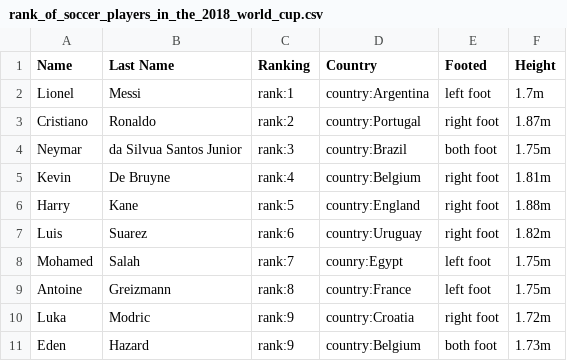
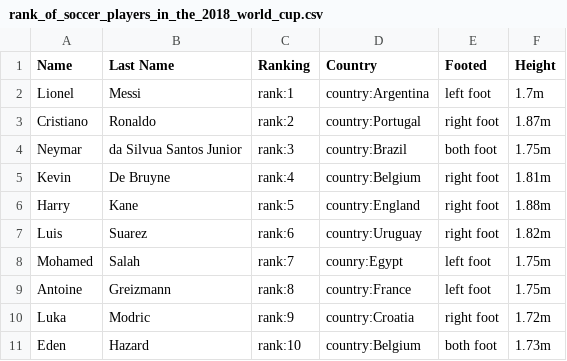
Before and after one commit to emmett-shang/my-pandas, a CSV file: data/rank_of_soccer_players_in_the_2018_world_cup.csv, drawn as a sheet.

Commit message:
name, last name, ranking, country, footed, height

```diff
--- a/data/rank_of_soccer_players_in_the_2018_world_cup.csv
+++ b/data/rank_of_soccer_players_in_the_2018_world_cup.csv
@@ -10,2 +10,2 @@ Antoine,Greizmann,rank:8,country:France,left foot,1.75m
 Luka,Modric,rank:9,country:Croatia,right foot,1.72m
-Eden,Hazard,rank:9,country:Belgium,both foot,1.73m
+Eden,Hazard,rank:10,country:Belgium,both foot,1.73m
```
